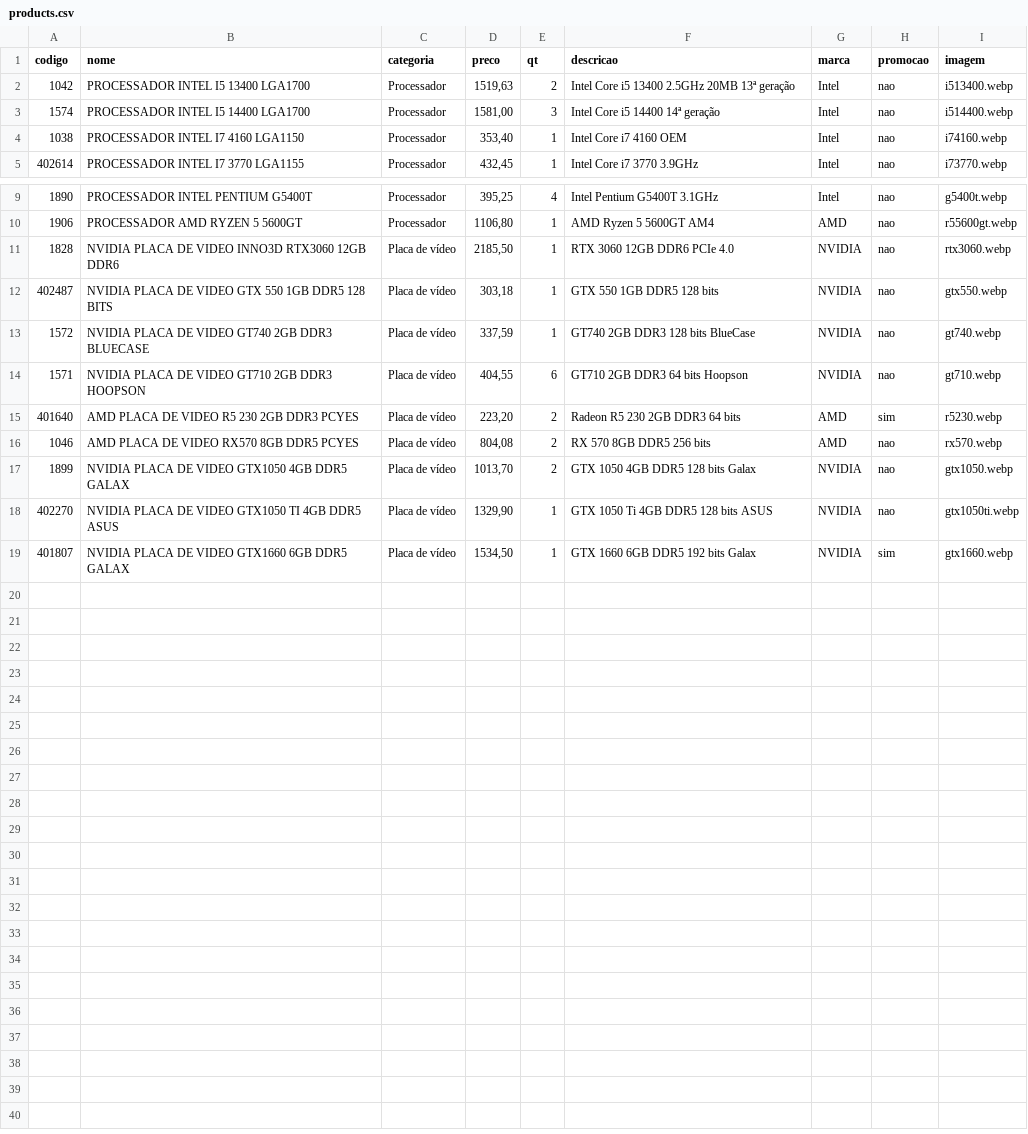
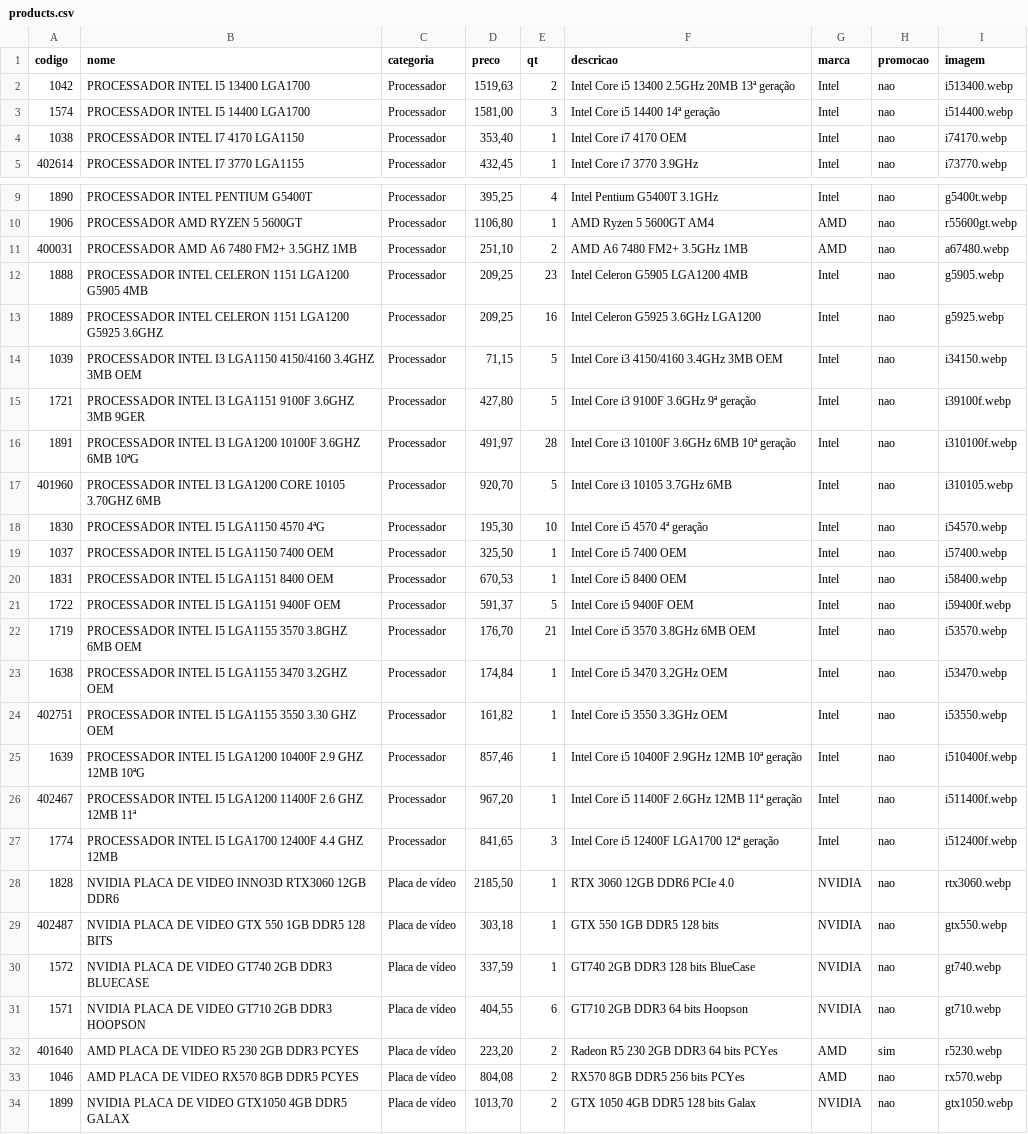
Before and after one commit to onehamada/Primos-Informatica, a CSV file: data/products.csv, drawn as a sheet; only a part is shown, gaps mark what is left out; the shorter side is filled out with more unchanged rows.

```diff
--- a/data/products.csv
+++ b/data/products.csv
@@ -3,3 +3,3 @@ codigo;nome;categoria;preco;qt;descricao;marca;promocao;imagem
 1574;PROCESSADOR INTEL I5 14400 LGA1700;Processador;1581,00;3;Intel Core i5 14400 14ª geração;Intel;nao;i514400.webp
-1038;PROCESSADOR INTEL I7 4160 LGA1150;Processador;353,40;1;Intel Core i7 4160 OEM;Intel;nao;i74160.webp
+1038;PROCESSADOR INTEL I7 4170 LGA1150;Processador;353,40;1;Intel Core i7 4170 OEM;Intel;nao;i74170.webp
 402614;PROCESSADOR INTEL I7 3770 LGA1155;Processador;432,45;1;Intel Core i7 3770 3.9GHz;Intel;nao;i73770.webp
@@ -10,2 +10,19 @@ codigo;nome;categoria;preco;qt;descricao;marca;promocao;imagem
 1906;PROCESSADOR AMD RYZEN 5 5600GT;Processador;1106,80;1;AMD Ryzen 5 5600GT AM4;AMD;nao;r55600gt.webp
+400031;PROCESSADOR AMD A6 7480 FM2+ 3.5GHZ 1MB;Processador;251,10;2;AMD A6 7480 FM2+ 3.5GHz 1MB;AMD;nao;a67480.webp
+1888;PROCESSADOR INTEL CELERON 1151 LGA1200 G5905 4MB;Processador;209,25;23;Intel Celeron G5905 LGA1200 4MB;Intel;nao;g5905.webp
+1889;PROCESSADOR INTEL CELERON 1151 LGA1200 G5925 3.6GHZ;Processador;209,25;16;Intel Celeron G5925 3.6GHz LGA1200;Intel;nao;g5925.webp
+1039;PROCESSADOR INTEL I3 LGA1150 4150/4160 3.4GHZ 3MB OEM;Processador;71,15;5;Intel Core i3 4150/4160 3.4GHz 3MB OEM;Intel;nao;i34150.webp
+1721;PROCESSADOR INTEL I3 LGA1151 9100F 3.6GHZ 3MB 9GER;Processador;427,80;5;Intel Core i3 9100F 3.6GHz 9ª geração;Intel;nao;i39100f.webp
+1891;PROCESSADOR INTEL I3 LGA1200 10100F 3.6GHZ 6MB 10ªG;Processador;491,97;28;Intel Core i3 10100F 3.6GHz 6MB 10ª geração;Intel;nao;i310100f.webp
+401960;PROCESSADOR INTEL I3 LGA1200 CORE 10105 3.70GHZ 6MB;Processador;920,70;5;Intel Core i3 10105 3.7GHz 6MB;Intel;nao;i310105.webp
+1830;PROCESSADOR INTEL I5 LGA1150 4570 4ªG;Processador;195,30;10;Intel Core i5 4570 4ª geração;Intel;nao;i54570.webp
+1037;PROCESSADOR INTEL I5 LGA1150 7400 OEM;Processador;325,50;1;Intel Core i5 7400 OEM;Intel;nao;i57400.webp
+1831;PROCESSADOR INTEL I5 LGA1151 8400 OEM;Processador;670,53;1;Intel Core i5 8400 OEM;Intel;nao;i58400.webp
+1722;PROCESSADOR INTEL I5 LGA1151 9400F OEM;Processador;591,37;5;Intel Core i5 9400F OEM;Intel;nao;i59400f.webp
+1719;PROCESSADOR INTEL I5 LGA1155 3570 3.8GHZ 6MB OEM;Processador;176,70;21;Intel Core i5 3570 3.8GHz 6MB OEM;Intel;nao;i53570.webp
+1638;PROCESSADOR INTEL I5 LGA1155 3470 3.2GHZ OEM;Processador;174,84;1;Intel Core i5 3470 3.2GHz OEM;Intel;nao;i53470.webp
+402751;PROCESSADOR INTEL I5 LGA1155 3550 3.30 GHZ OEM;Processador;161,82;1;Intel Core i5 3550 3.3GHz OEM;Intel;nao;i53550.webp
+1639;PROCESSADOR INTEL I5 LGA1200 10400F 2.9 GHZ 12MB 10ªG;Processador;857,46;1;Intel Core i5 10400F 2.9GHz 12MB 10ª geração;Intel;nao;i510400f.webp
+402467;PROCESSADOR INTEL I5 LGA1200 11400F 2.6 GHZ 12MB 11ª;Processador;967,20;1;Intel Core i5 11400F 2.6GHz 12MB 11ª geração;Intel;nao;i511400f.webp
+1774;PROCESSADOR INTEL I5 LGA1700 12400F 4.4 GHZ 12MB;Processador;841,65;3;Intel Core i5 12400F LGA1700 12ª geração;Intel;nao;i512400f.webp
 1828;NVIDIA PLACA DE VIDEO INNO3D RTX3060 12GB DDR6;Placa de vídeo;2185,50;1;RTX 3060 12GB DDR6 PCIe 4.0;NVIDIA;nao;rtx3060.webp
@@ -14,4 +31,4 @@ codigo;nome;categoria;preco;qt;descricao;marca;promocao;imagem
 1571;NVIDIA PLACA DE VIDEO GT710 2GB DDR3 HOOPSON;Placa de vídeo;404,55;6;GT710 2GB DDR3 64 bits Hoopson;NVIDIA;nao;gt710.webp
-401640;AMD PLACA DE VIDEO R5 230 2GB DDR3 PCYES;Placa de vídeo;223,20;2;Radeon R5 230 2GB DDR3 64 bits;AMD;sim;r5230.webp
-1046;AMD PLACA DE VIDEO RX570 8GB DDR5 PCYES;Placa de vídeo;804,08;2;RX 570 8GB DDR5 256 bits;AMD;nao;rx570.webp
+401640;AMD PLACA DE VIDEO R5 230 2GB DDR3 PCYES;Placa de vídeo;223,20;2;Radeon R5 230 2GB DDR3 64 bits PCYes;AMD;sim;r5230.webp
+1046;AMD PLACA DE VIDEO RX570 8GB DDR5 PCYES;Placa de vídeo;804,08;2;RX570 8GB DDR5 256 bits PCYes;AMD;nao;rx570.webp
 1899;NVIDIA PLACA DE VIDEO GTX1050 4GB DDR5 GALAX;Placa de vídeo;1013,70;2;GTX 1050 4GB DDR5 128 bits Galax;NVIDIA;nao;gtx1050.webp
```
Also changed, not shown: 4 other files.
